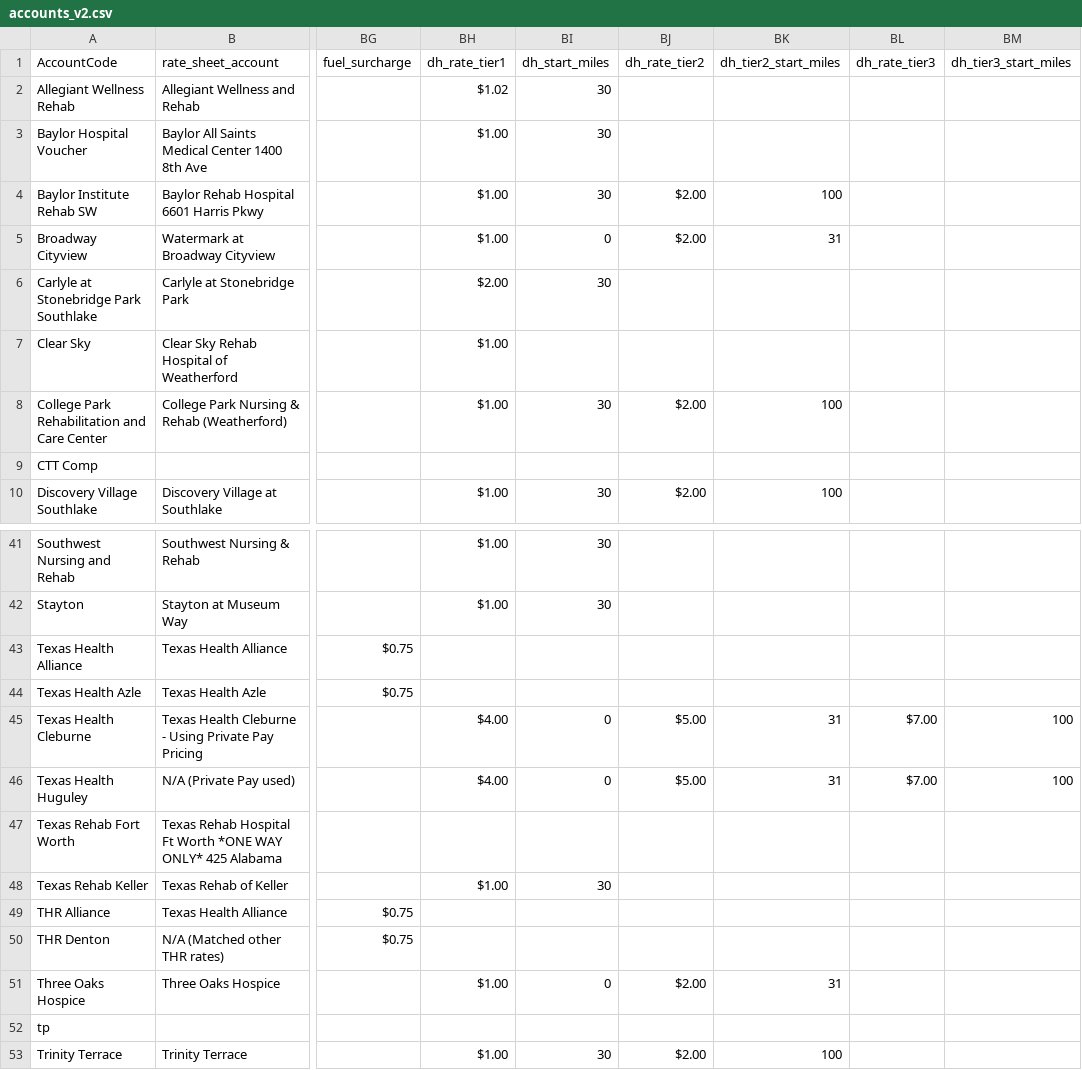
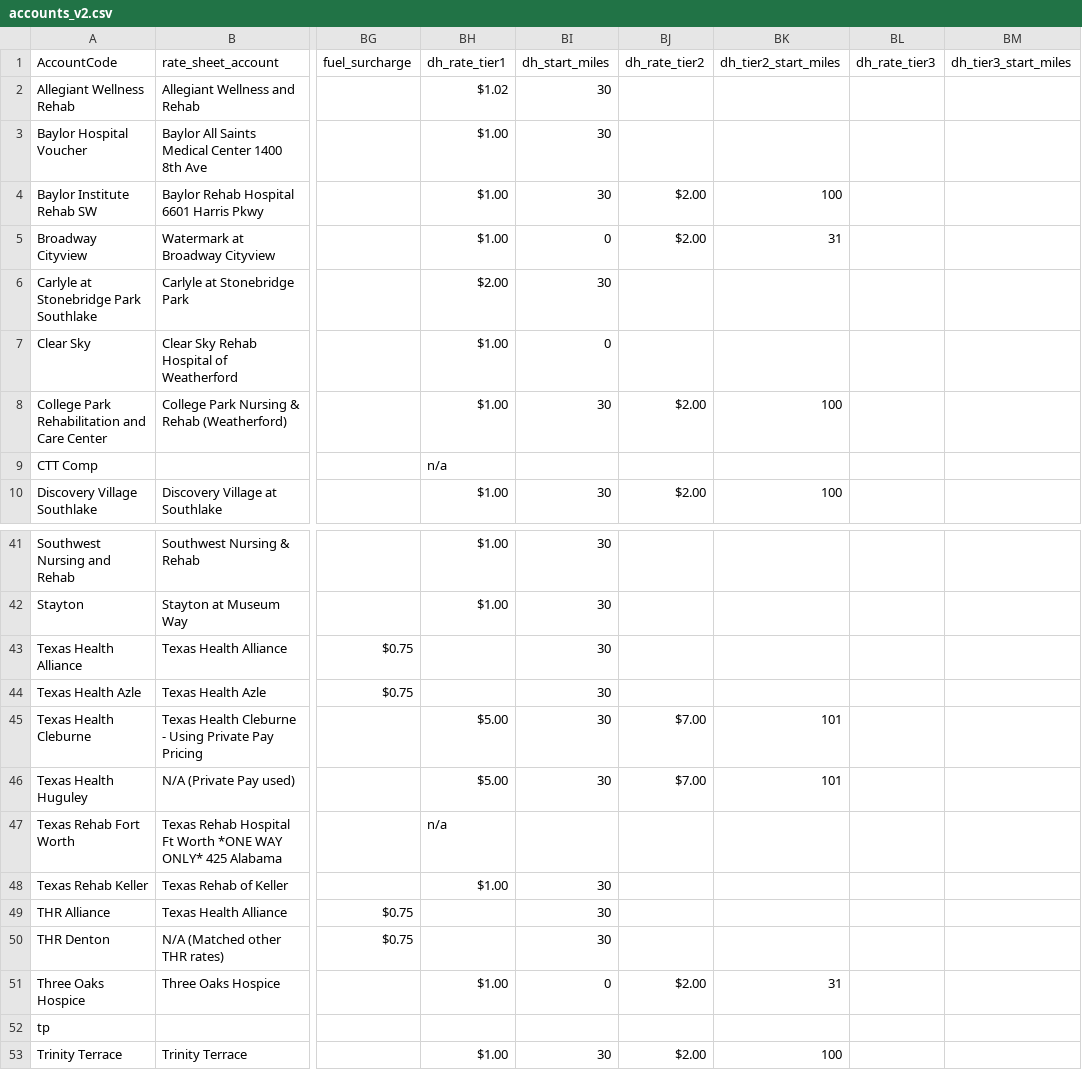
Before and after one commit to drewdane/billermailer, a CSV file: src/orgs/CTT/rates/accounts_v2.csv, drawn as a sheet; only a part is shown, gaps mark what is left out; the diff covers the shown part only; the diff names each change by its address in the sheet, - before the commit and + after, or states it on an @@ line.

```diff
--- a/src/orgs/CTT/rates/accounts_v2.csv
+++ b/src/orgs/CTT/rates/accounts_v2.csv
-BI7 (dh_start_miles): (empty)
+BI7 (dh_start_miles): 0
-BH9 (dh_rate_tier1): (empty)
+BH9 (dh_rate_tier1): n/a
-BI43:BI44 (dh_start_miles): (empty)
+BI43:BI44 (dh_start_miles): 30
-BH45:BH46 (dh_rate_tier1): $4.00
+BH45:BH46 (dh_rate_tier1): $5.00
-BI45:BI46 (dh_start_miles): 0
+BI45:BI46 (dh_start_miles): 30
-BJ45:BJ46 (dh_rate_tier2): $5.00
+BJ45:BJ46 (dh_rate_tier2): $7.00
-BK45:BK46 (dh_tier2_start_miles): 31
+BK45:BK46 (dh_tier2_start_miles): 101
-BL45:BL46 (dh_rate_tier3): $7.00
+BL45:BL46 (dh_rate_tier3): (empty)
-BM45:BM46 (dh_tier3_start_miles): 100
+BM45:BM46 (dh_tier3_start_miles): (empty)
-BH47 (dh_rate_tier1): (empty)
+BH47 (dh_rate_tier1): n/a
-BI49:BI50 (dh_start_miles): (empty)
+BI49:BI50 (dh_start_miles): 30
```
Also changed, not shown: 32 edited cells elsewhere in this file, 31 other files.
